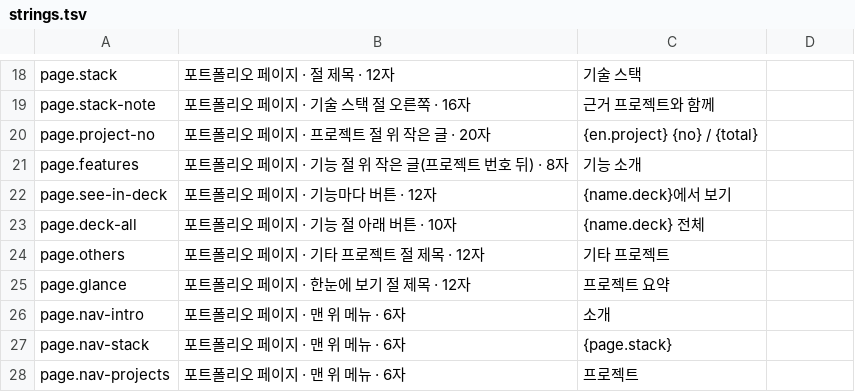
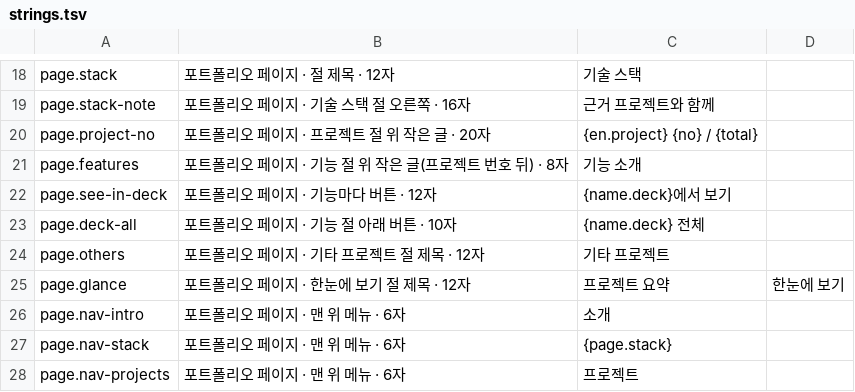
Before and after one commit to keeeery/portfolio, a TSV file: theme/strings.tsv, drawn as a sheet; only a part is shown, gaps mark what is left out.

```diff
--- a/theme/strings.tsv
+++ b/theme/strings.tsv
@@ -24,3 +24,3 @@ page.deck-all	포트폴리오 페이지 · 기능 절 아래 버튼 · 10자	{na
 page.others	포트폴리오 페이지 · 기타 프로젝트 절 제목 · 12자	기타 프로젝트	
-page.glance	포트폴리오 페이지 · 한눈에 보기 절 제목 · 12자	프로젝트 요약	
+page.glance	포트폴리오 페이지 · 한눈에 보기 절 제목 · 12자	프로젝트 요약	한눈에 보기
 page.nav-intro	포트폴리오 페이지 · 맨 위 메뉴 · 6자	소개	
```
Also changed, not shown: 2 other files.
